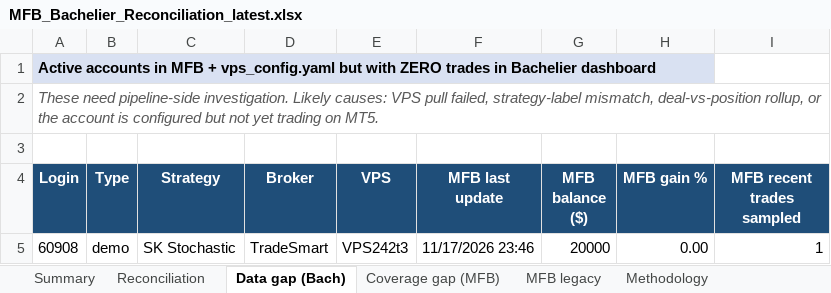
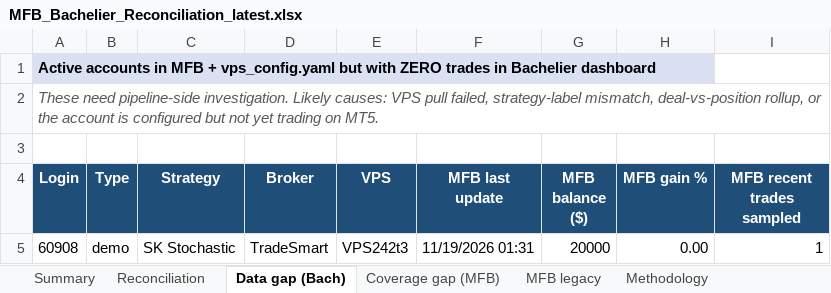
Before and after one commit to TheCryptocrat/bachelier-dashboards, an Excel workbook: MFB_Bachelier_Reconciliation_latest.xlsx, sheet Data gap (Bach), drawn as a sheet; values as stored, in another font and other column widths than the file's, no borders; the diff names each change by its address in the sheet, - before the commit and + after, or states it on an @@ line.

```diff
--- a/MFB_Bachelier_Reconciliation_latest.xlsx (sheet Data gap (Bach))
+++ b/MFB_Bachelier_Reconciliation_latest.xlsx (sheet Data gap (Bach))
-F5 (MFB last update): 11/17/2026 23:46
+F5 (MFB last update): 11/19/2026 01:31
```
Also changed, not shown: sheet Reconciliation, sheet MFB legacy, sheet Summary, 8 other files.
